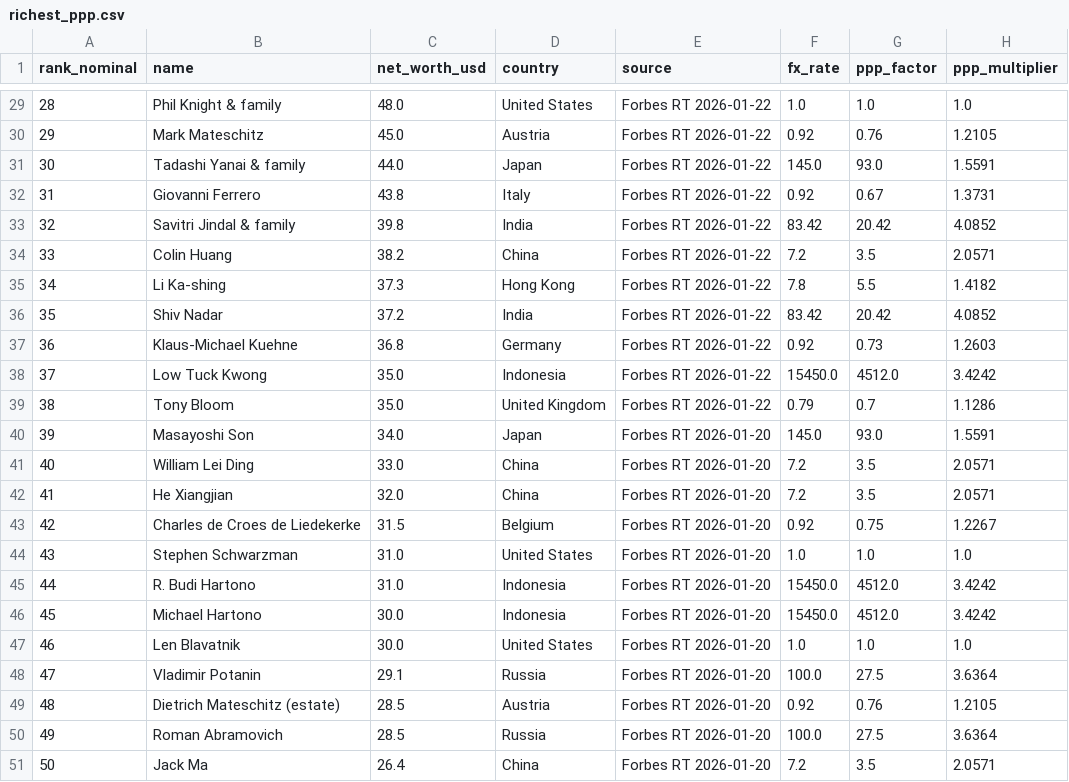
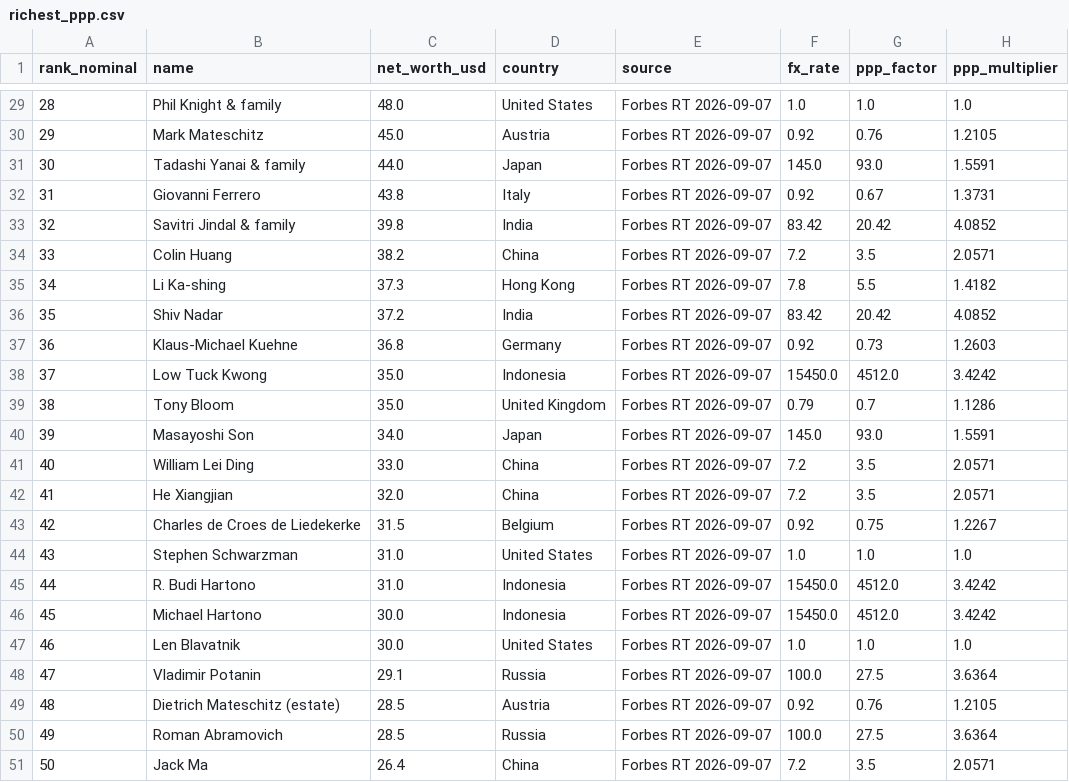
Before and after one commit to DKS-MANAGER/realrich_PPP, a CSV file: dashboard/data/richest_ppp.csv, drawn as a sheet; only a part is shown, gaps mark what is left out; the diff covers the shown part only; the diff names each change by its address in the sheet, - before the commit and + after, or states it on an @@ line.

```diff
--- a/dashboard/data/richest_ppp.csv
+++ b/dashboard/data/richest_ppp.csv
-E29:E39 (source): Forbes RT 2026-01-22
+E29:E39 (source): Forbes RT 2026-09-07
-E40:E51 (source): Forbes RT 2026-01-20
+E40:E51 (source): Forbes RT 2026-09-07
```
Also changed, not shown: 27 edited cells elsewhere in this file, data/output/top50_nominal_and_ppp.csv, data/raw/forbes_top50.csv, 2 other files.
